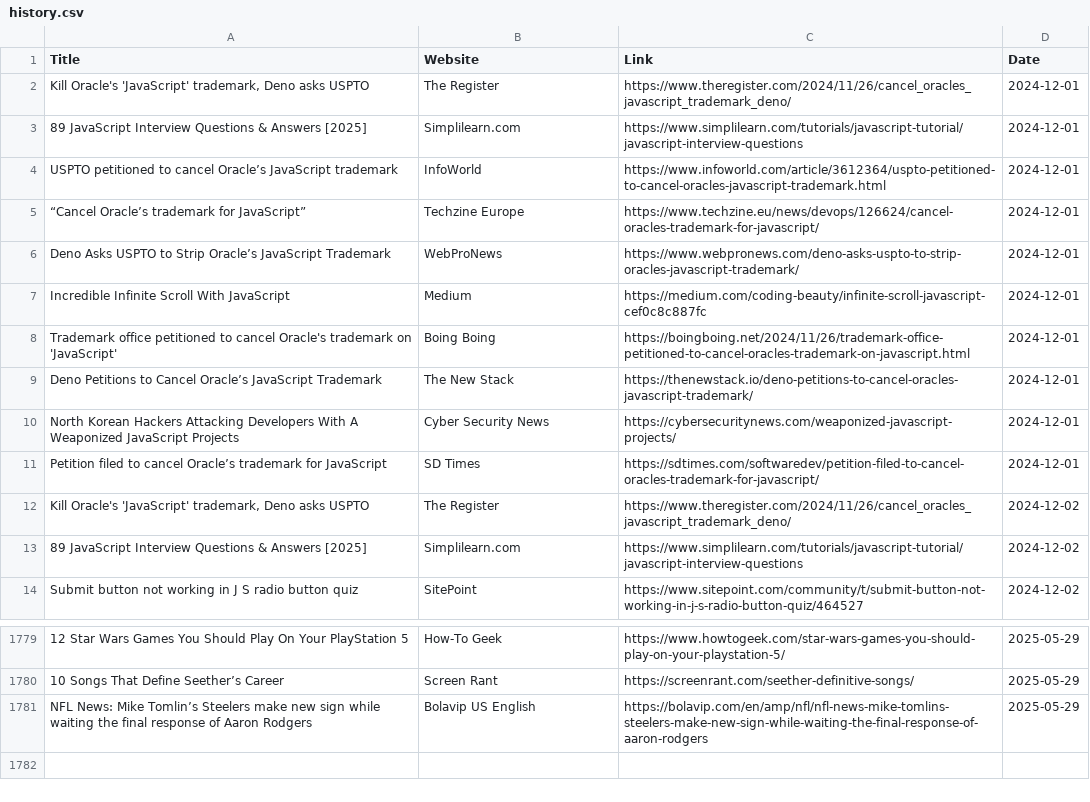
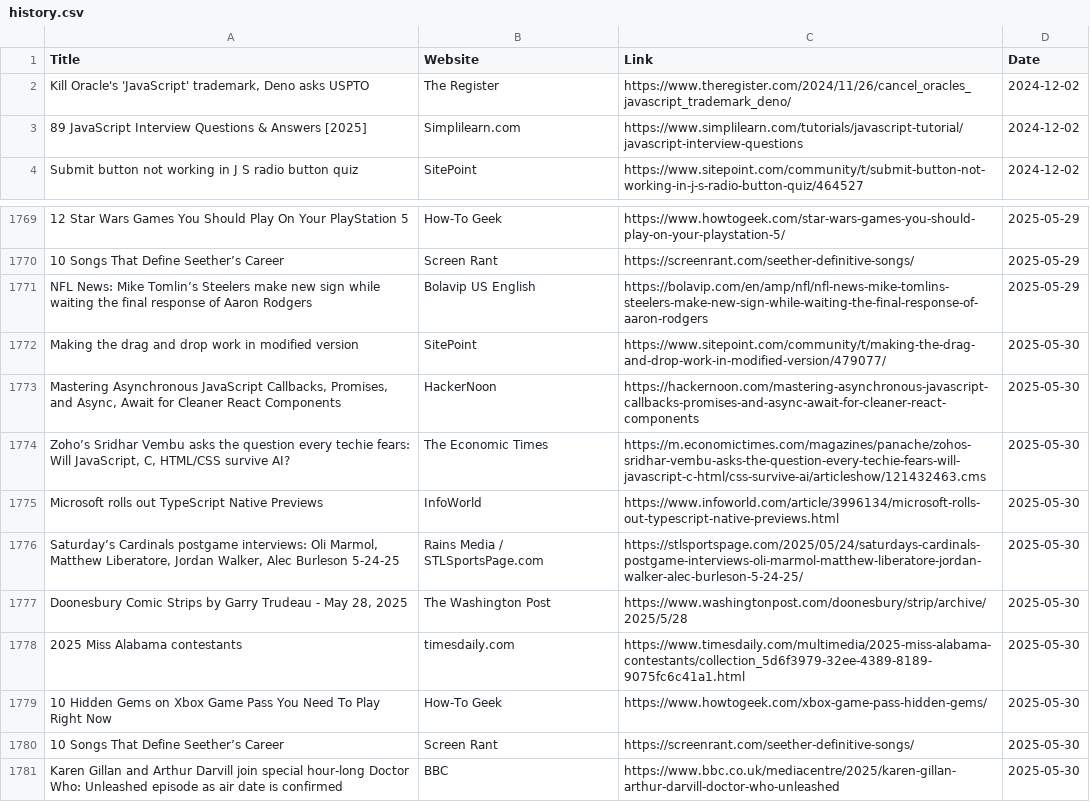
Before and after one commit to dan-mba/python-selenium-news, a CSV file: history.csv, drawn as a sheet; only a part is shown, gaps mark what is left out; removed rows and columns are numbered as before the commit, all else as after; the diff names each change by its address in the sheet, - before the commit and + after, or states it on an @@ line.

```diff
--- a/history.csv
+++ b/history.csv
-row 2: Kill Oracle's 'JavaScript' trademark, Deno asks USPTO | The Register | https://www.theregister.com/2024/11/26/cancel_oracles_javascript_trademark_deno/ | 2024-12-01
-row 3: 89 JavaScript Interview Questions & Answers [2025] | Simplilearn.com | https://www.simplilearn.com/tutorials/javascript-tutorial/javascript-interview-questions | 2024-12-01
-row 4: USPTO petitioned to cancel Oracle’s JavaScript trademark | InfoWorld | https://www.infoworld.com/article/3612364/uspto-petitioned-to-cancel-oracles-javascript-trademark.html | 2024-12-01
-row 5: “Cancel Oracle’s trademark for JavaScript” | Techzine Europe | https://www.techzine.eu/news/devops/126624/cancel-oracles-trademark-for-javascript/ | 2024-12-01
-row 6: Deno Asks USPTO to Strip Oracle’s JavaScript Trademark | WebProNews | https://www.webpronews.com/deno-asks-uspto-to-strip-oracles-javascript-trademark/ | 2024-12-01
-row 7: Incredible Infinite Scroll With JavaScript | Medium | https://medium.com/coding-beauty/infinite-scroll-javascript-cef0c8c887fc | 2024-12-01
-row 8: Trademark office petitioned to cancel Oracle's trademark on 'JavaScript' | Boing Boing | https://boingboing.net/2024/11/26/trademark-office-petitioned-to-cancel-oracles-trademark-on-javascript.html | 2024-12-01
-row 9: Deno Petitions to Cancel Oracle’s JavaScript Trademark | The New Stack | https://thenewstack.io/deno-petitions-to-cancel-oracles-javascript-trademark/ | 2024-12-01
-row 10: North Korean Hackers Attacking Developers With A Weaponized JavaScript Projects | Cyber Security News | https://cybersecuritynews.com/weaponized-javascript-projects/ | 2024-12-01
-row 11: Petition filed to cancel Oracle’s trademark for JavaScript | SD Times | https://sdtimes.com/softwaredev/petition-filed-to-cancel-oracles-trademark-for-javascript/ | 2024-12-01
+row 1772: Making the drag and drop work in modified version | SitePoint | https://www.sitepoint.com/community/t/making-the-drag-and-drop-work-in-modified-version/479077/ | 2025-05-30
+row 1773: Mastering Asynchronous JavaScript Callbacks, Promises, and Async, Await for Cleaner React Components | HackerNoon | https://hackernoon.com/mastering-asynchronous-javascript-callbacks-promises-and-async-await-for-cleaner-react-components | 2025-05-30
+row 1774: Zoho’s Sridhar Vembu asks the question every techie fears: Will JavaScript, C, HTML/CSS survive AI? | The Economic Times | https://m.economictimes.com/magazines/panache/zohos-sridhar-vembu-asks-the-question-every-techie-fears-will-javascript-c-html/css-survive-ai/articleshow/121432463.cms | 2025-05-30
+row 1775: Microsoft rolls out TypeScript Native Previews | InfoWorld | https://www.infoworld.com/article/3996134/microsoft-rolls-out-typescript-native-previews.html | 2025-05-30
+row 1776: Saturday’s Cardinals postgame interviews: Oli Marmol, Matthew Liberatore, Jordan Walker, Alec Burleson 5-24-25 | Rains Media / STLSportsPage.com | https://stlsportspage.com/2025/05/24/saturdays-cardinals-postgame-interviews-oli-marmol-matthew-liberatore-jordan-walker-alec-burleson-5-24-25/ | 2025-05-30
+row 1777: Doonesbury Comic Strips by Garry Trudeau - May 28, 2025 | The Washington Post | https://www.washingtonpost.com/doonesbury/strip/archive/2025/5/28 | 2025-05-30
+row 1778: 2025 Miss Alabama contestants | timesdaily.com | https://www.timesdaily.com/multimedia/2025-miss-alabama-contestants/collection_5d6f3979-32ee-4389-8189-9075fc6c41a1.html | 2025-05-30
+row 1779: 10 Hidden Gems on Xbox Game Pass You Need To Play Right Now | How-To Geek | https://www.howtogeek.com/xbox-game-pass-hidden-gems/ | 2025-05-30
+row 1780: 10 Songs That Define Seether’s Career | Screen Rant | https://screenrant.com/seether-definitive-songs/ | 2025-05-30
+row 1781: Karen Gillan and Arthur Darvill join special hour-long Doctor Who: Unleashed episode as air date is confirmed | BBC | https://www.bbc.co.uk/mediacentre/2025/karen-gillan-arthur-darvill-doctor-who-unleashed | 2025-05-30
```
Also changed, not shown: 2 other files.
